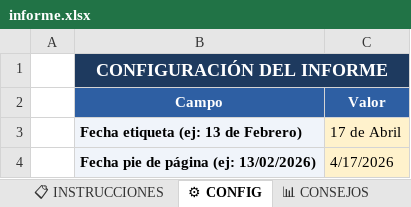
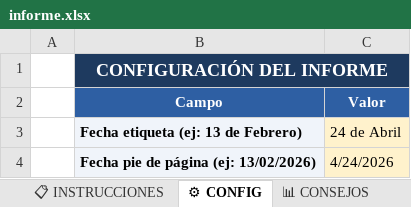
Before and after one commit to rinconrobertoj-oss/dashboard_V5, an Excel workbook: data/informe.xlsx, sheet ⚙ CONFIG, drawn as a sheet; values as stored, in another font and other column widths than the file's, no borders; the diff names each change by its address in the sheet, - before the commit and + after, or states it on an @@ line.

```diff
--- a/data/informe.xlsx (sheet ⚙ CONFIG)
+++ b/data/informe.xlsx (sheet ⚙ CONFIG)
-C3 (Valor): 17 de Abril
+C3 (Valor): 24 de Abril
-C4 (Valor): 4/17/2026
+C4 (Valor): 4/24/2026
```
Also changed, not shown: sheet 📁 EVIDENCIAS, sheet 📊 CONSEJOS, sheet 📈 HISTÓRICO CONSEJOS, sheet 🚀 EVOLUTIVOS, sheet 📈 HISTÓRICO GLOBAL, 1 other file.
